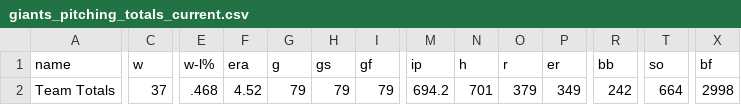
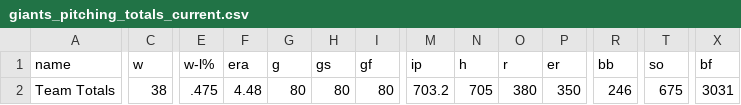
Before and after one commit to wilkens/giants, a CSV file: data/pitching/giants_pitching_totals_current.csv, drawn as a sheet; only a part is shown, gaps mark what is left out; the diff covers the shown part only; the diff names each change by its address in the sheet, - before the commit and + after, or states it on an @@ line.

```diff
--- a/data/pitching/giants_pitching_totals_current.csv
+++ b/data/pitching/giants_pitching_totals_current.csv
-C2 (w): 37
+C2 (w): 38
-E2 (w-l%): .468
+E2 (w-l%): .475
-F2 (era): 4.52
+F2 (era): 4.48
-G2 (g): 79
+G2 (g): 80
-H2 (gs): 79
+H2 (gs): 80
-I2 (gf): 79
+I2 (gf): 80
-M2 (ip): 694.2
+M2 (ip): 703.2
-N2 (h): 701
+N2 (h): 705
-O2 (r): 379
+O2 (r): 380
-P2 (er): 349
+P2 (er): 350
-R2 (bb): 242
+R2 (bb): 246
-T2 (so): 664
+T2 (so): 675
-X2 (bf): 2998
+X2 (bf): 3031
```
Also changed, not shown: 4 edited cells elsewhere in this file, data/standings/giants_season_outcomes.csv, data/standings/giants_standings_1958_present.csv, 17 other files.
